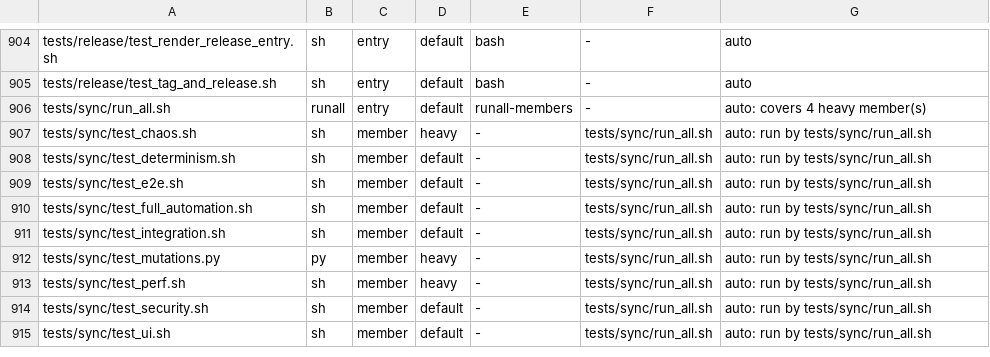
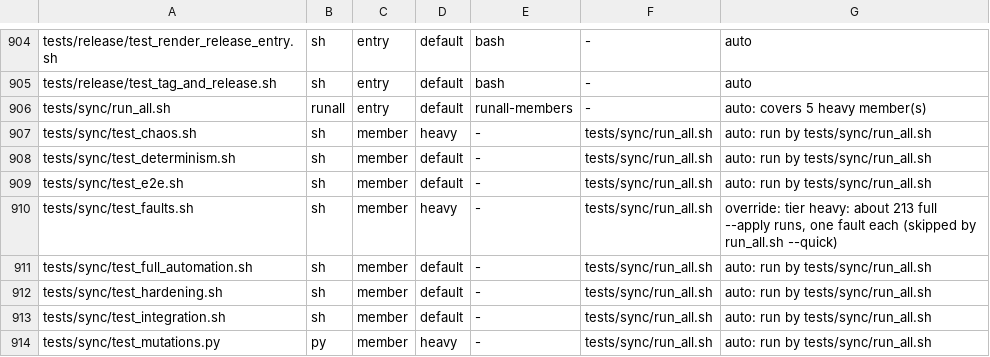
Before and after one commit to HelixDevelopment/constitution, a TSV file: config/full_suite_manifest.tsv, drawn as a sheet; only a part is shown, gaps mark what is left out; the shorter side is filled out with more unchanged rows.

```diff
--- a/config/full_suite_manifest.tsv
+++ b/config/full_suite_manifest.tsv
@@ -905,3 +905,3 @@ tests/release/test_render_release_entry.sh	sh	entry	default	bash	-	auto
 tests/release/test_tag_and_release.sh	sh	entry	default	bash	-	auto
-tests/sync/run_all.sh	runall	entry	default	runall-members	-	auto: covers 4 heavy member(s)
+tests/sync/run_all.sh	runall	entry	default	runall-members	-	auto: covers 5 heavy member(s)
 tests/sync/test_chaos.sh	sh	member	heavy	-	tests/sync/run_all.sh	auto: run by tests/sync/run_all.sh
@@ -909,3 +909,5 @@ tests/sync/test_determinism.sh	sh	member	default	-	tests/sync/run_all.sh	auto: r
 tests/sync/test_e2e.sh	sh	member	default	-	tests/sync/run_all.sh	auto: run by tests/sync/run_all.sh
+tests/sync/test_faults.sh	sh	member	heavy	-	tests/sync/run_all.sh	override: tier heavy: about 213 full --apply runs, one fault each (skipped by run_all.sh --quick)
 tests/sync/test_full_automation.sh	sh	member	default	-	tests/sync/run_all.sh	auto: run by tests/sync/run_all.sh
+tests/sync/test_hardening.sh	sh	member	default	-	tests/sync/run_all.sh	auto: run by tests/sync/run_all.sh
 tests/sync/test_integration.sh	sh	member	default	-	tests/sync/run_all.sh	auto: run by tests/sync/run_all.sh
```
Also changed, not shown: 21 other files.
